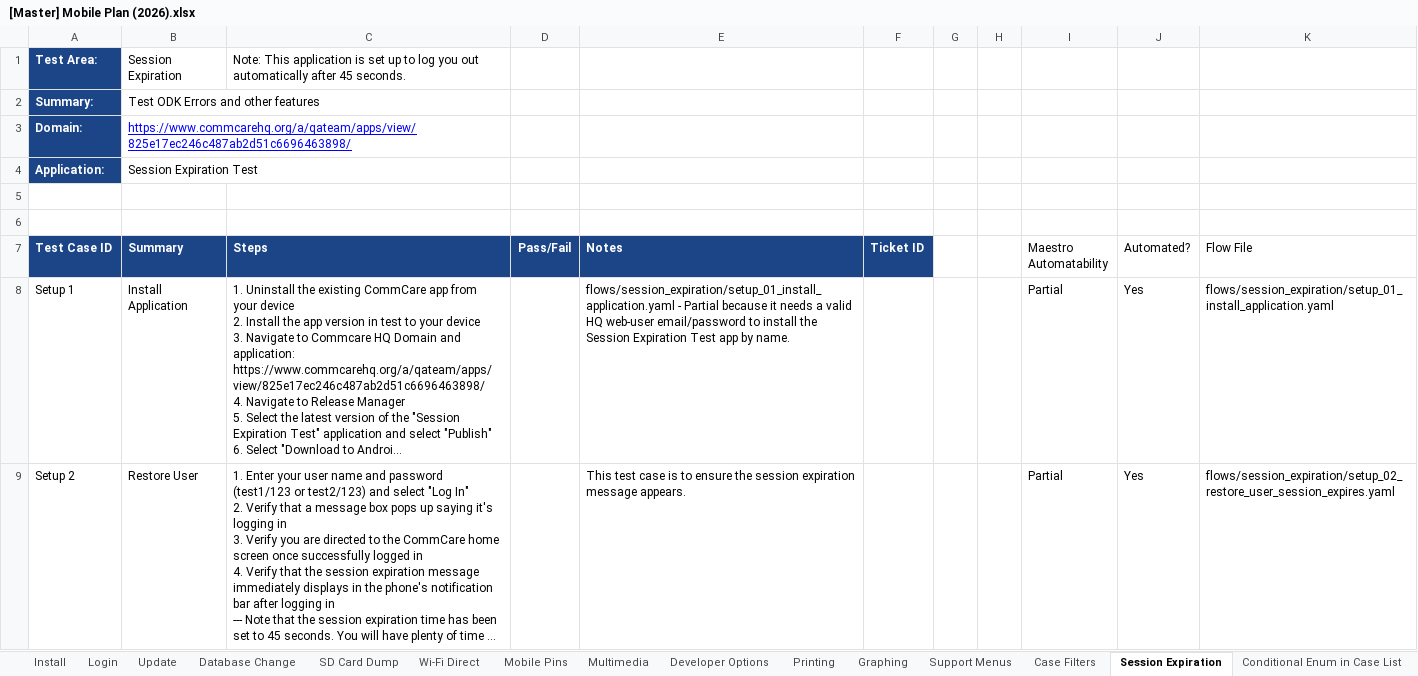
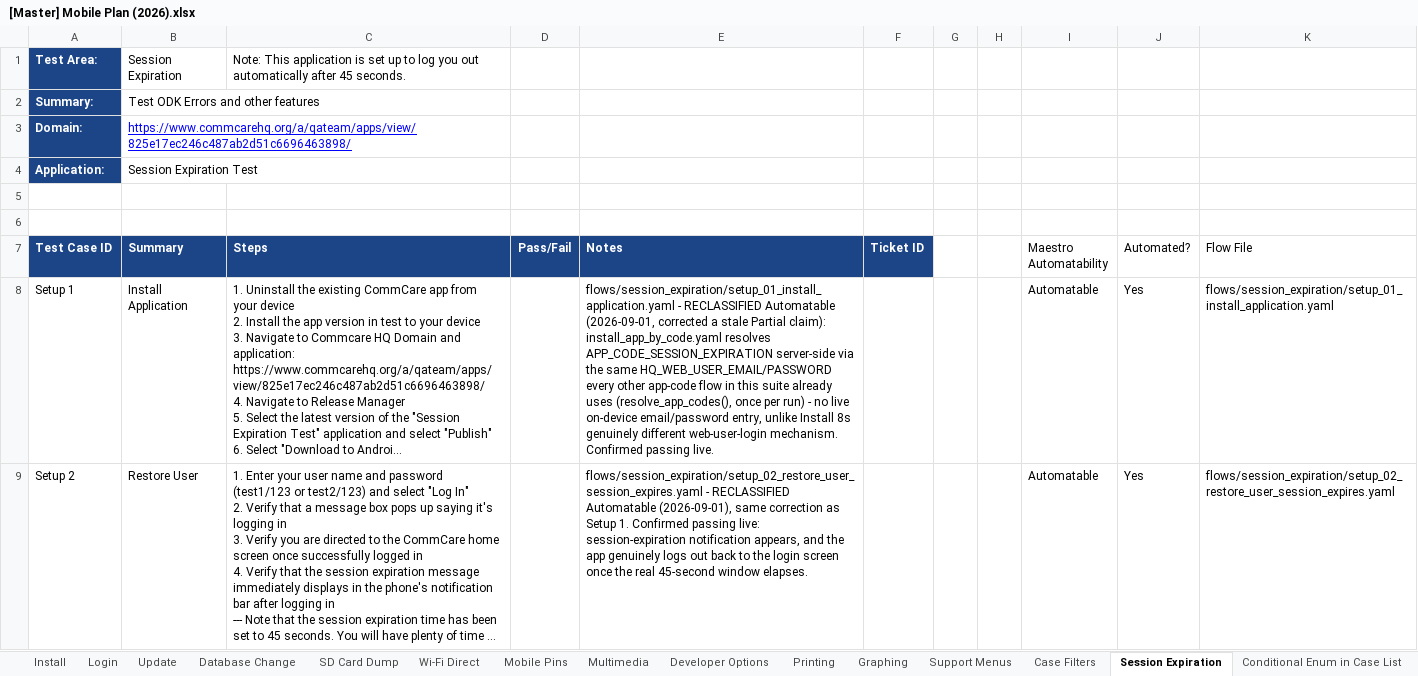
Before and after one commit to dimagi/dimagi-qa-commcare-mobile, an Excel workbook: docs/[Master] Mobile Plan (2026).xlsx, sheet Session Expiration, drawn as a sheet; long unchanged cells end in …; values as stored, in another font and other column widths than the file's, no borders; conditional formats not drawn; the diff names each change by its address in the sheet, - before the commit and + after, or states it on an @@ line.

Commit message:
Reclassify Session Expiration Setup 1/2 as Automatable; sync docs for today's fixes
Session Expiration Setup 1/2 were marked Partial on a stale claim ("needs
a valid HQ web-user email/password") that doesn't match the code as
written - both flows use install_app_by_code.yaml, whose app code is
resolved server-side once per run via the same HQ_WEB_USER_EMAIL/PASSWORD
every other app-code flow already depends on, not a live on-device
credential entry (unlike Install 8's genuinely different mechanism).
Confirmed passing live, 2x.

Also corrects the Incomplete Forms 4 Submit-History check's real
form-path filter (the real breadcrumb is "Question Types" - "Incomplete"
is only the home-screen resume-card label, not what Submit History shows)
and syncs the Master Plan doc for Install 1, Trigger Device Logs 3, and
Support Menus 2's precondition verification, all committed earlier today.

Recovery (offline) 7 was investigated as a potential 5th win but correctly
dropped: live evidence showed installing the pinned Test Three build still
lands on the same forced "Select CCZ" recovery screen that blocks
Recovery (offline) 5/6/8 - it isn't independently testable, contrary to
the initial plan.

```diff
--- a/docs/[Master] Mobile Plan (2026).xlsx (sheet Session Expiration)
+++ b/docs/[Master] Mobile Plan (2026).xlsx (sheet Session Expiration)
-E8 (Notes): flows/session_expiration/setup_01_install_application.yaml - Partial because it needs a valid HQ web-user email/password to install the Session Expiration Test app by name.
+E8 (Notes): flows/session_expiration/setup_01_install_application.yaml - RECLASSIFIED Automatable (2026-09-01, corrected a stale Partial claim): install_app_by_code.yaml resolves APP_CODE_SESSION_EXPIRATION server-side via the same HQ_WEB_USER_EMAIL/PASSWORD every other app-code flow in this suite already uses (resolve_app_codes(), once per run) - no live on-device email/password entry, unlike Install 8s genuinely different web-user-login mechanism. Confirmed passing live.
-I8:I9 (Maestro Automatability): Partial
+I8:I9 (Maestro Automatability): Automatable
-E9 (Notes): This test case is to ensure the session expiration message appears.
+E9 (Notes): flows/session_expiration/setup_02_restore_user_session_expires.yaml - RECLASSIFIED Automatable (2026-09-01), same correction as Setup 1. Confirmed passing live: session-expiration notification appears, and the app genuinely logs out back to the login screen once the real 45-second window elapses.
```
Also changed, not shown: sheet Trigger device logs, sheet Support Menus, sheet Form Submissions, 2 other files.
